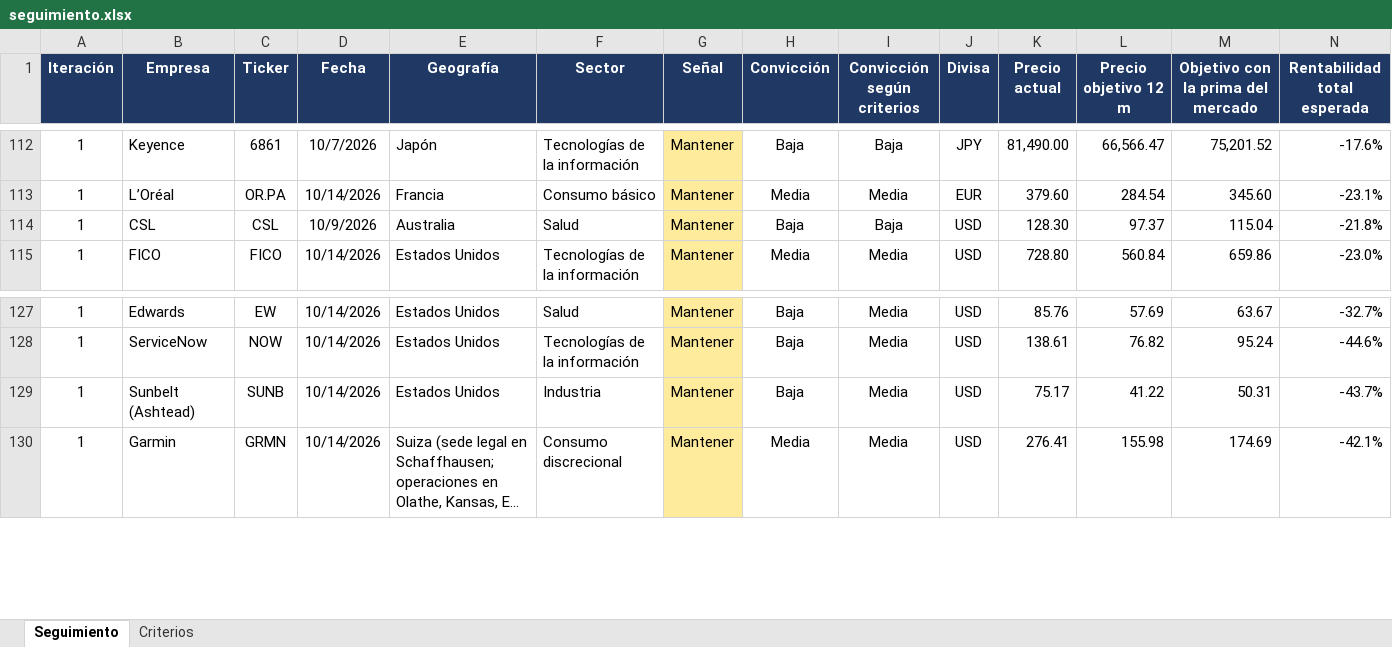
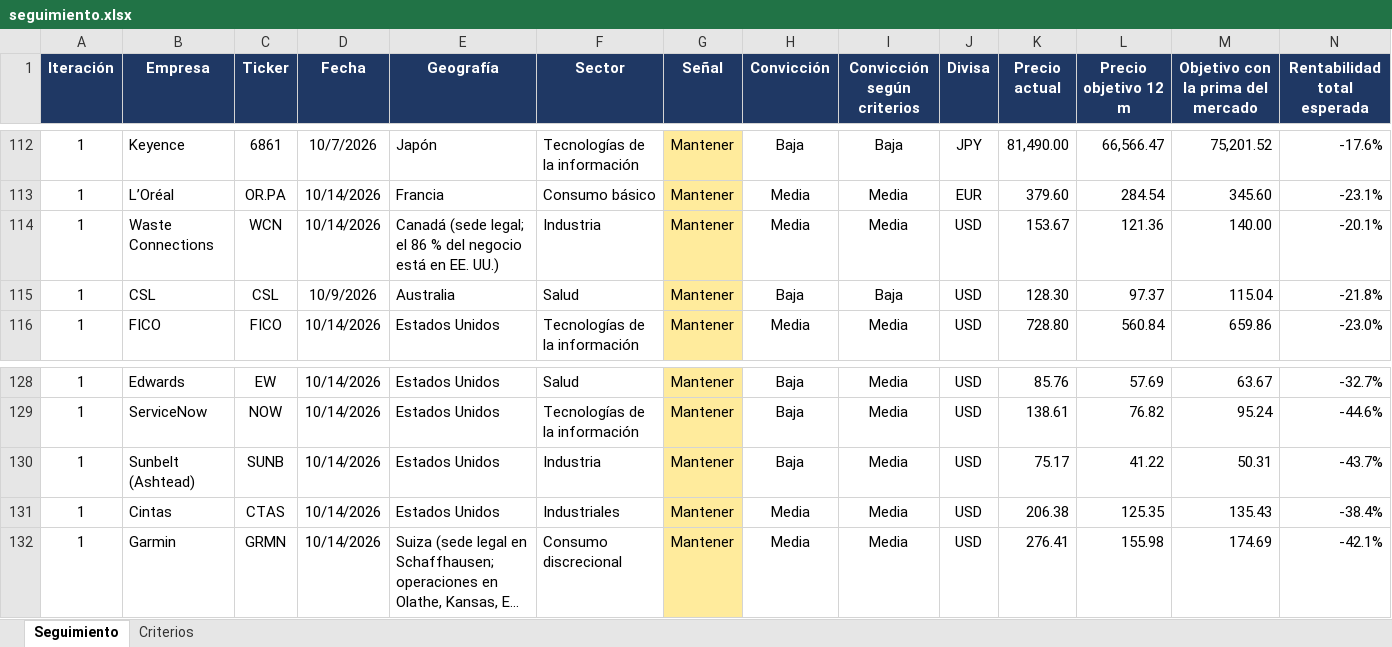
Before and after one commit to HotisS/analisis-inversion, an Excel workbook: seguimiento.xlsx, sheet Seguimiento, drawn as a sheet; only a part is shown, gaps mark what is left out; long unchanged cells end in …; values as stored, in another font and other column widths than the file's, no borders; rows hold the shown columns only; the diff names each change by its address in the sheet, - before the commit and + after, or states it on an @@ line.

```diff
--- a/seguimiento.xlsx (sheet Seguimiento)
+++ b/seguimiento.xlsx (sheet Seguimiento)
+row 114: 1 | Waste Connections | WCN | 10/14/2026 | Canadá (sede legal; el 86 % del negocio está en EE. UU.) | Industria | Mantener | Media | Media | USD | 153.67 | 121.36 | 140.00 | -20.1%
+row 131: 1 | Cintas | CTAS | 10/14/2026 | Estados Unidos | Industriales | Mantener | Media | Media | USD | 206.38 | 125.35 | 135.43 | -38.4%
```
